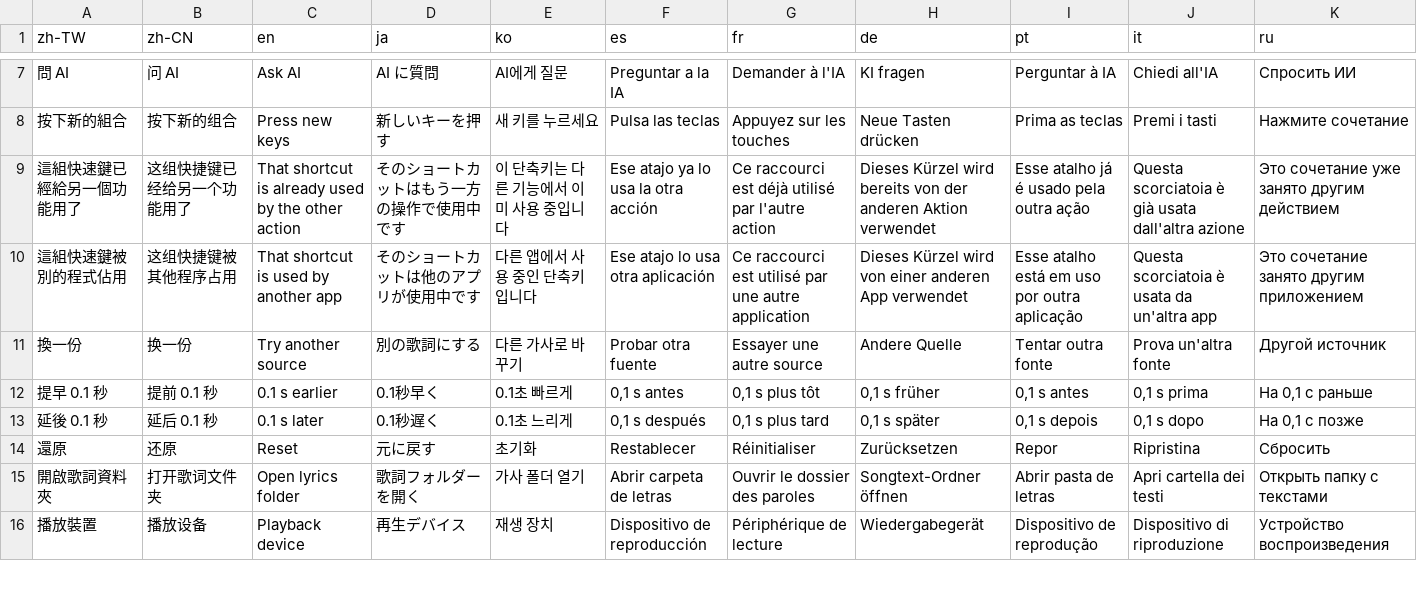
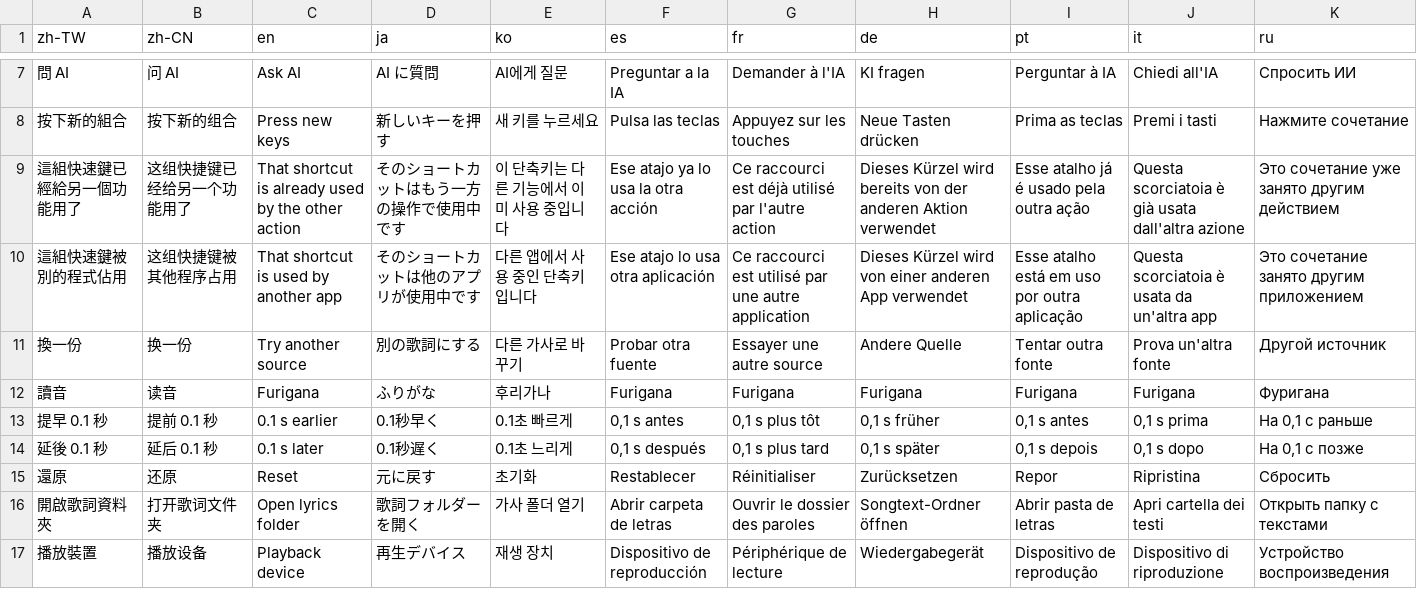
Before and after one commit to Carinoasd/shima, a TSV file: src/Shima/Assets/strings.tsv, drawn as a sheet; only a part is shown, gaps mark what is left out.

```diff
--- a/src/Shima/Assets/strings.tsv
+++ b/src/Shima/Assets/strings.tsv
@@ -11,2 +11,3 @@ zh-TW	zh-CN	en	ja	ko	es	fr	de	pt	it	ru
 換一份	换一份	Try another source	別の歌詞にする	다른 가사로 바꾸기	Probar otra fuente	Essayer une autre source	Andere Quelle	Tentar outra fonte	Prova un'altra fonte	Другой источник
+讀音	读音	Furigana	ふりがな	후리가나	Furigana	Furigana	Furigana	Furigana	Furigana	Фуригана
 提早 0.1 秒	提前 0.1 秒	0.1 s earlier	0.1秒早く	0.1초 빠르게	0,1 s antes	0,1 s plus tôt	0,1 s früher	0,1 s antes	0,1 s prima	На 0,1 с раньше
```
Also changed, not shown: 10 other files.
